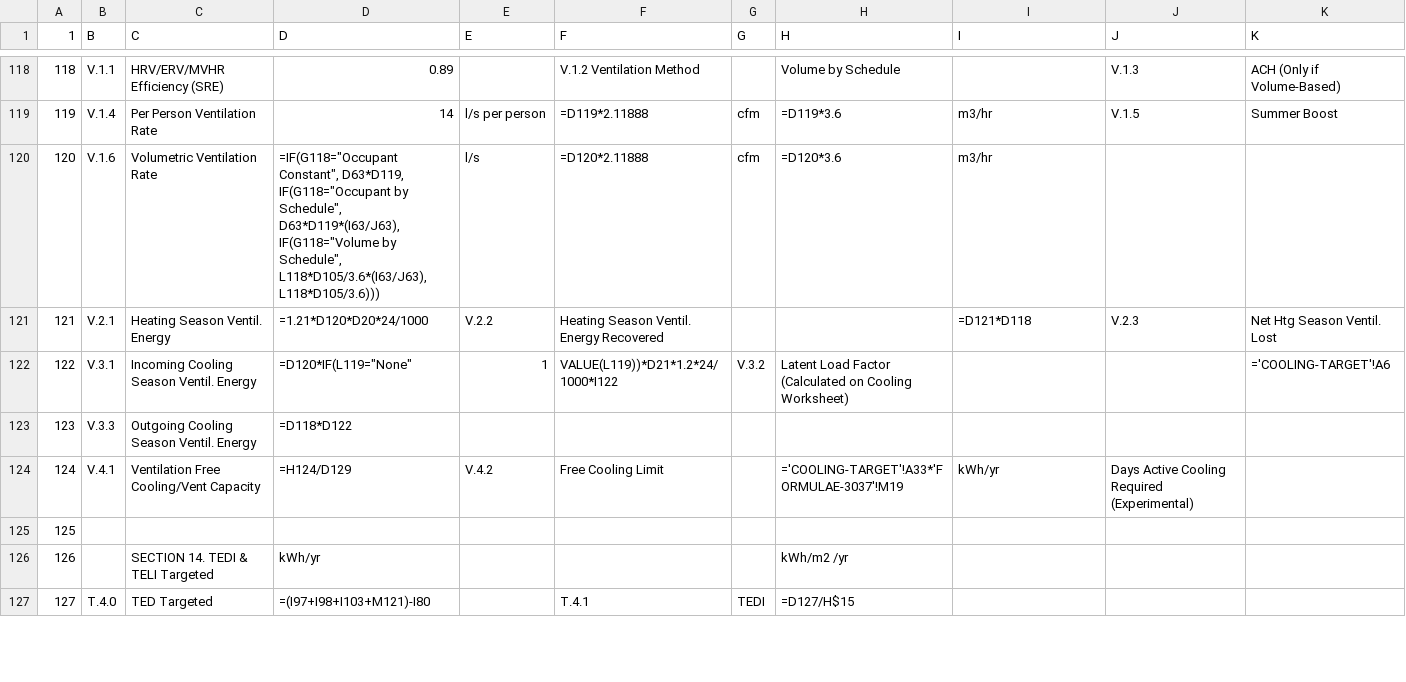
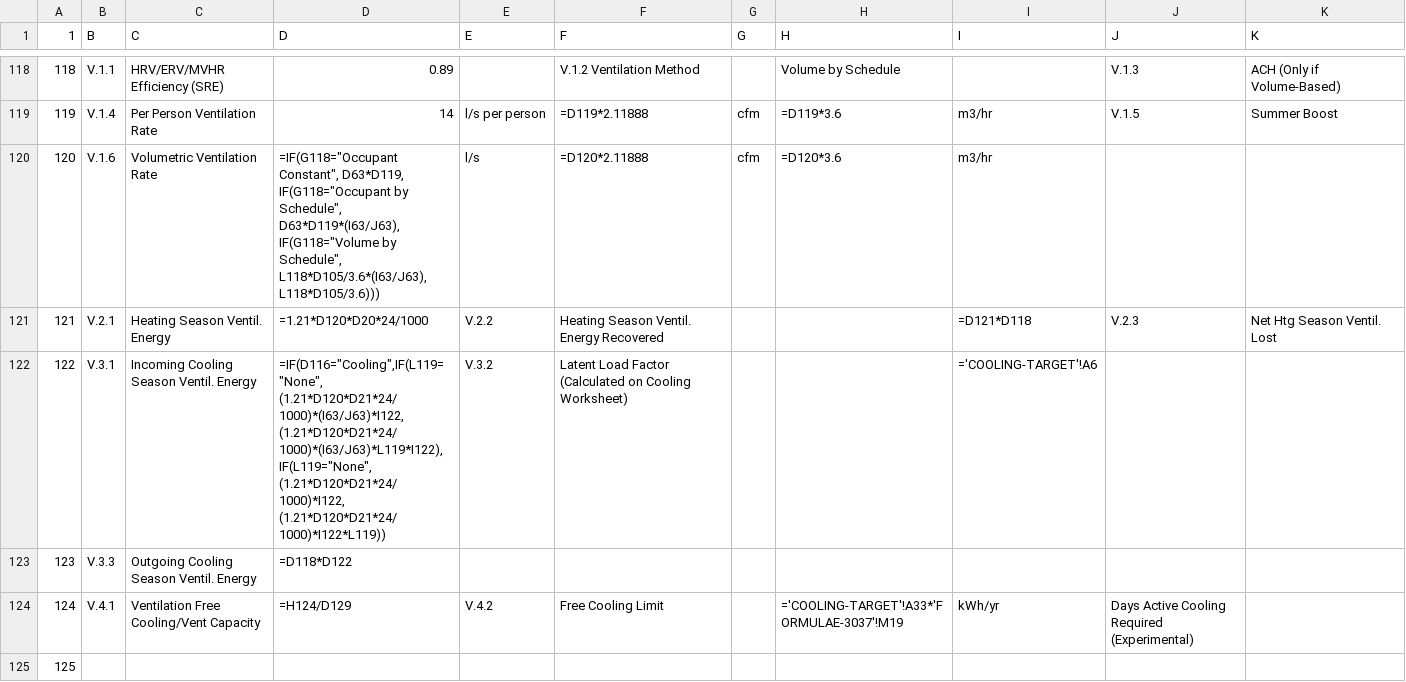
Before and after one commit to arossti/OBJECTIVE, a CSV file: sources of truth 3037/FORMULAE-3037.csv, drawn as a sheet; only a part is shown, gaps mark what is left out; the shorter side is filled out with more unchanged rows; the diff names each change by its address in the sheet, - before the commit and + after, or states it on an @@ line.

Commit message:
Refactor S13 cooling inputs and add S03 elevation placeholder

```diff
--- a/sources of truth 3037/FORMULAE-3037.csv
+++ b/sources of truth 3037/FORMULAE-3037.csv
-D122 (D): =D120*IF(L119="None"
+D122 (D): =IF(D116="Cooling",IF(L119="None", (1.21*D120*D21*24/1000)*(I63/J63)*I122, (1.21*D120*D21*24/1000)*(I63/J63)*L119*I122),IF(L119="None", (1.21*D120*D21*24/1000)*I122, (1.21*D120*D21*24/1000)*I122*L119))
-E122 (E): 1
+E122 (E): V.3.2
-F122 (F): VALUE(L119))*D21*1.2*24/1000*I122
+F122 (F): Latent Load Factor (Calculated on Cooling Worksheet)
-G122 (G): V.3.2
+G122 (G): (empty)
-H122 (H): Latent Load Factor (Calculated on Cooling Worksheet)
+H122 (H): (empty)
-I122 (I): (empty)
+I122 (I): ='COOLING-TARGET'!A6
-K122 (K): ='COOLING-TARGET'!A6
+K122 (K): (empty)
```
Also changed, not shown: 6 other files.
